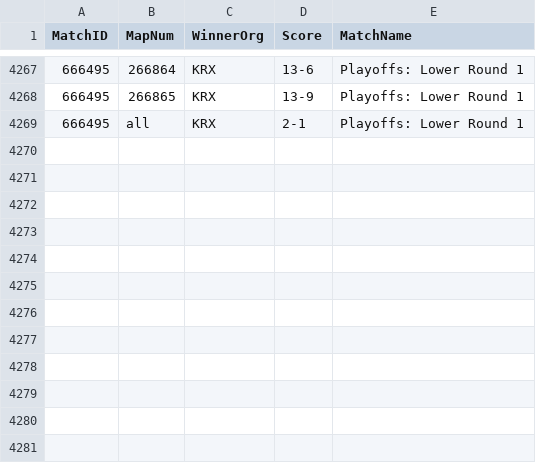
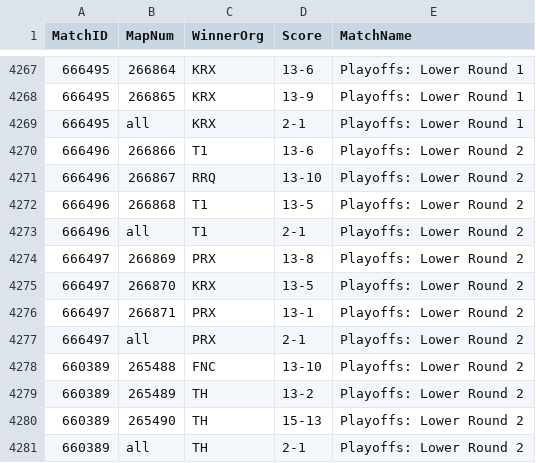
Before and after one commit to bes57/Bobo.GG, a CSV file: data/match_results.csv, drawn as a sheet; only a part is shown, gaps mark what is left out.

```diff
--- a/data/match_results.csv
+++ b/data/match_results.csv
@@ -4269 +4269,13 @@ MatchID,MapNum,WinnerOrg,Score,MatchName
 666495,all,KRX,2-1,Playoffs: Lower Round 1
+666496,266866,T1,13-6,Playoffs: Lower Round 2
+666496,266867,RRQ,13-10,Playoffs: Lower Round 2
+666496,266868,T1,13-5,Playoffs: Lower Round 2
+666496,all,T1,2-1,Playoffs: Lower Round 2
+666497,266869,PRX,13-8,Playoffs: Lower Round 2
+666497,266870,KRX,13-5,Playoffs: Lower Round 2
+666497,266871,PRX,13-1,Playoffs: Lower Round 2
+666497,all,PRX,2-1,Playoffs: Lower Round 2
+660389,265488,FNC,13-10,Playoffs: Lower Round 2
+660389,265489,TH,13-2,Playoffs: Lower Round 2
+660389,265490,TH,15-13,Playoffs: Lower Round 2
+660389,all,TH,2-1,Playoffs: Lower Round 2
```
Also changed, not shown: data/series/2026_stage1.csv, 8 other files.
